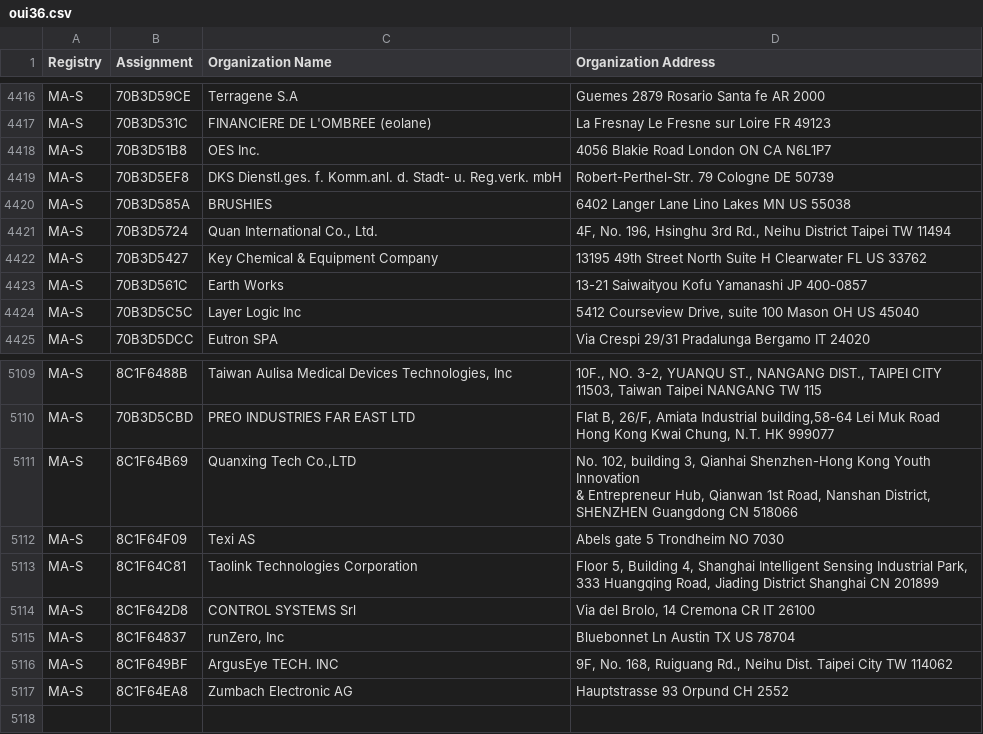
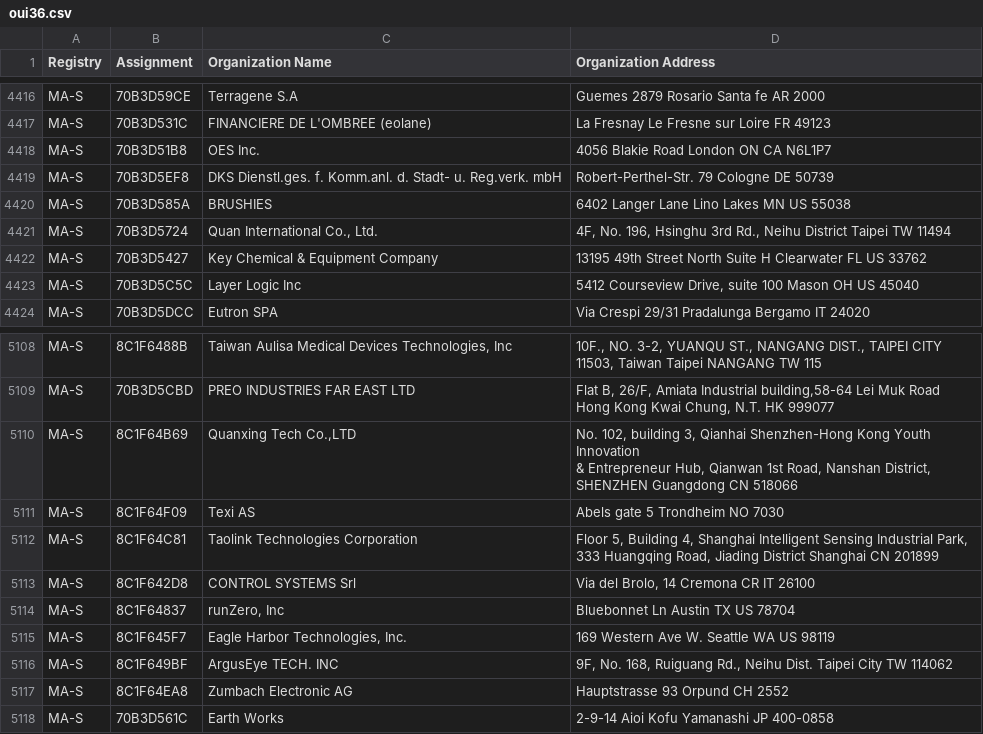
Before and after one commit to 955a0/MACAddress, a CSV file: oui36.csv, drawn as a sheet; only a part is shown, gaps mark what is left out; removed rows and columns are numbered as before the commit, all else as after; the diff names each change by its address in the sheet, - before the commit and + after, or states it on an @@ line.

```diff
--- a/oui36.csv
+++ b/oui36.csv
-row 4423: MA-S | 70B3D561C | Earth Works | 13-21 Saiwaityou Kofu Yamanashi JP 400-0857
+row 5115: MA-S | 8C1F645F7 | Eagle Harbor Technologies, Inc. | 169 Western Ave W. Seattle WA US 98119
+row 5118: MA-S | 70B3D561C | Earth Works | 2-9-14 Aioi Kofu Yamanashi JP 400-0858
```
Also changed, not shown: cid.csv, mam.csv.
